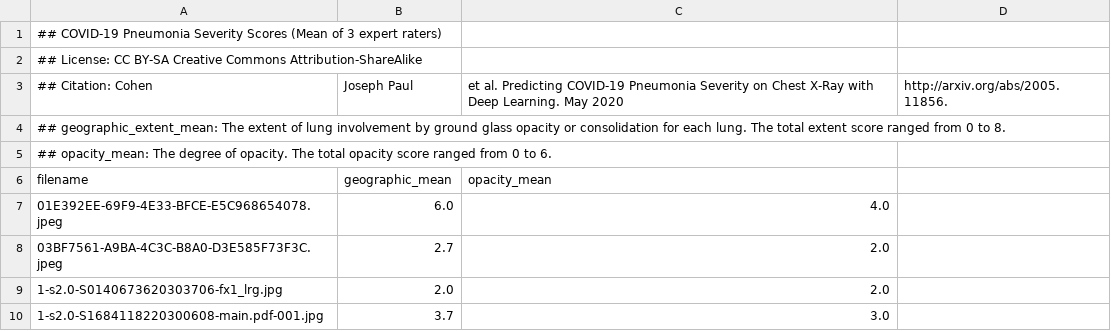
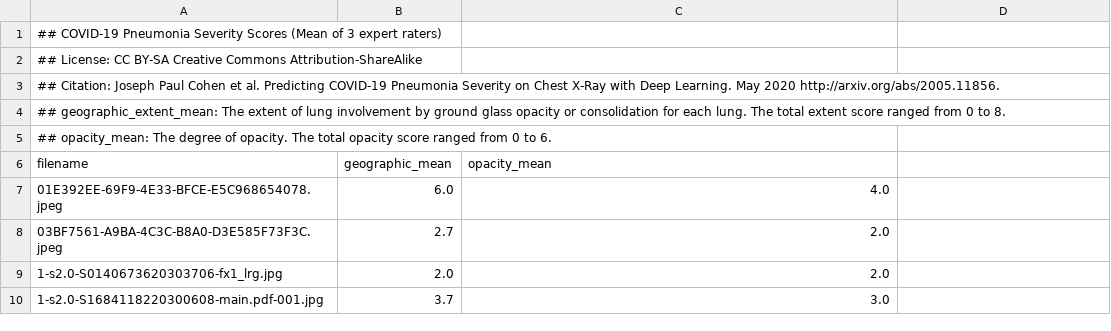
Before and after one commit to mlmed/torchxrayvision, a CSV file: scripts/covid-severity/covid-severity-scores.csv, drawn as a sheet; only a part is shown; removed rows and columns are numbered as before the commit, all else as after; the diff names each change by its address in the sheet, - before the commit and + after, or states it on an @@ line.

Commit message:
fix headers for github

```diff
--- a/scripts/covid-severity/covid-severity-scores.csv
+++ b/scripts/covid-severity/covid-severity-scores.csv
-row 3: ## Citation: Cohen | Joseph Paul | et al. Predicting COVID-19 Pneumonia Severity on Chest X-Ray with Deep Learning. May 2020 | http://arxiv.org/abs/2005.11856.
+row 3: ## Citation: Joseph Paul Cohen et al. Predicting COVID-19 Pneumonia Severity on Chest X-Ray with Deep Learning. May 2020 http://arxiv.org/abs/2005.11856.
```
